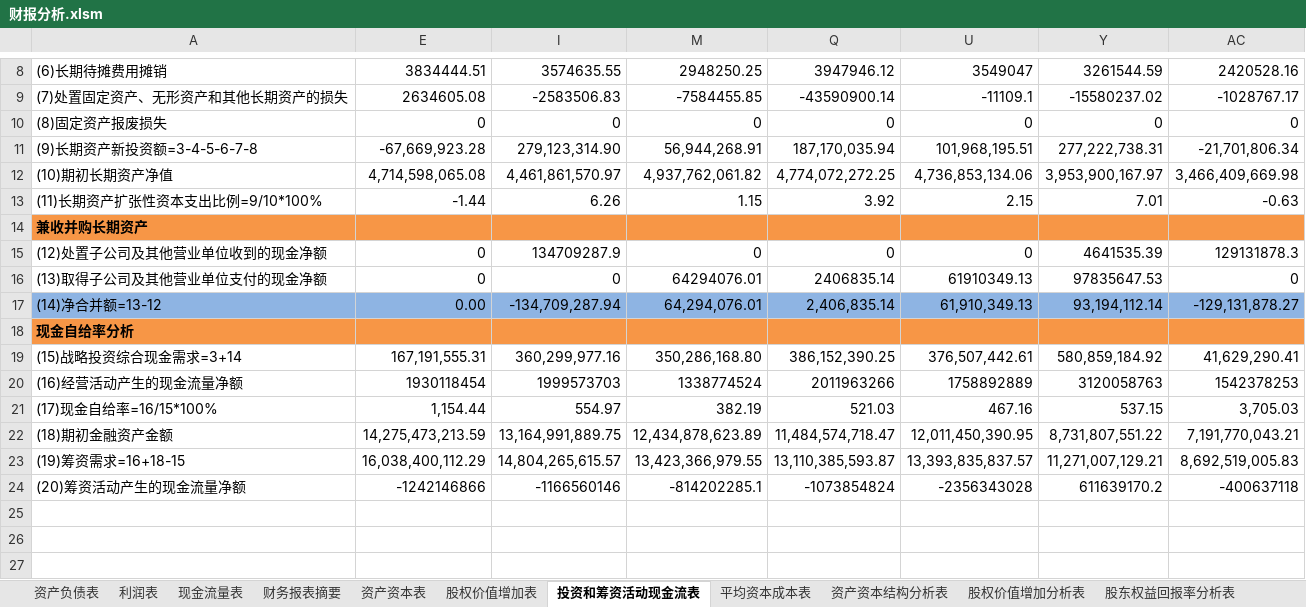
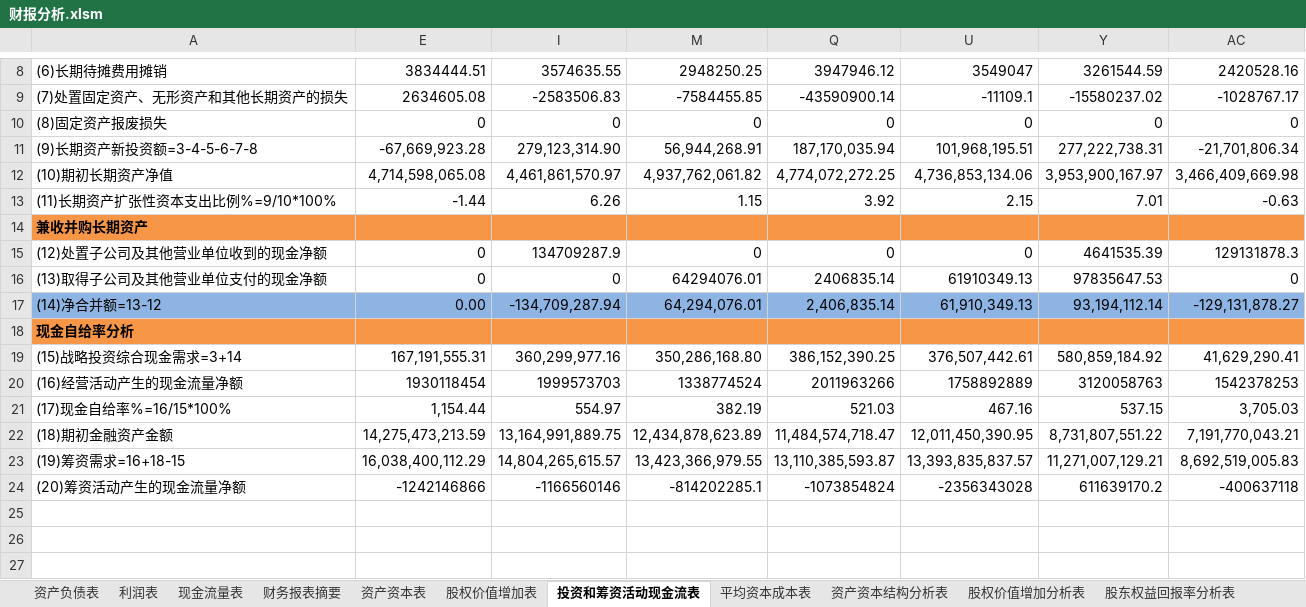
Before and after one commit to SkyFlyingFree/FinancialAnalysis, an Excel workbook: 财报分析.xlsm, sheet 投资和筹资活动现金流表, drawn as a sheet; only a part is shown, gaps mark what is left out; values as stored, in another font and other column widths than the file's, no borders; the diff names each change by its address in the sheet, - before the commit and + after, or states it on an @@ line.

```diff
--- a/财报分析.xlsm (sheet 投资和筹资活动现金流表)
+++ b/财报分析.xlsm (sheet 投资和筹资活动现金流表)
-A13: (11)长期资产扩张性资本支出比例=9/10*100%
+A13: (11)长期资产扩张性资本支出比例%=9/10*100%
-A21: (17)现金自给率=16/15*100%
+A21: (17)现金自给率%=16/15*100%
```
Also changed, not shown: sheet 资产资本结构分析表, sheet 资产资本表, sheet 平均资本成本表, hidden cells.
